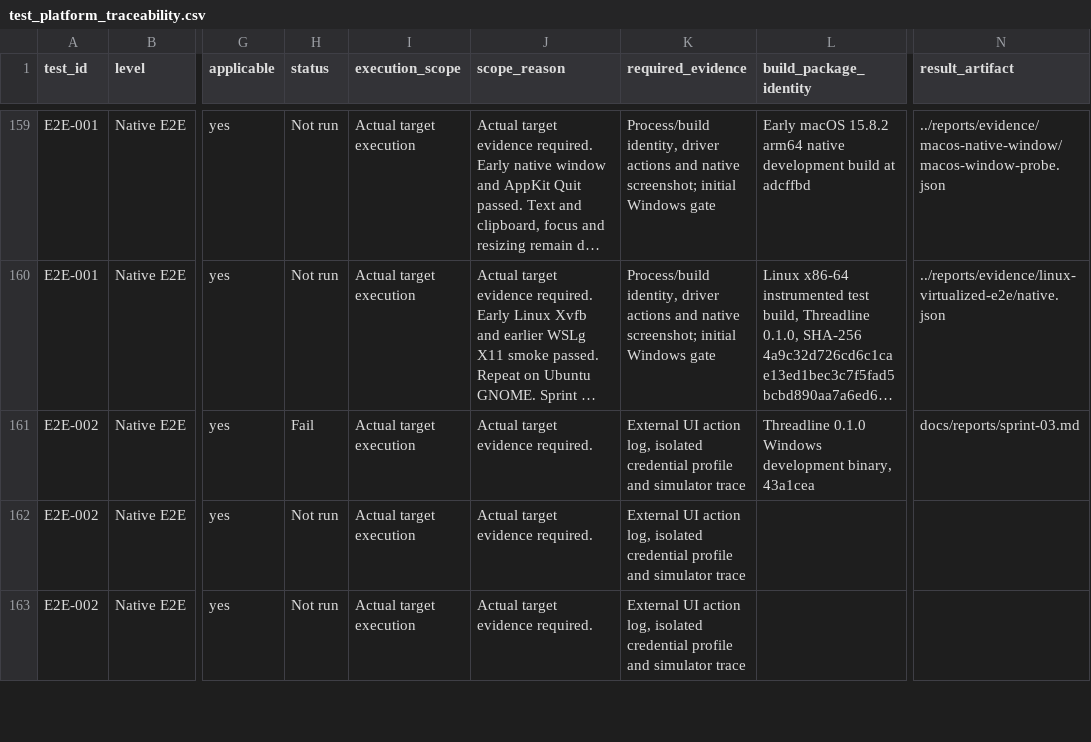
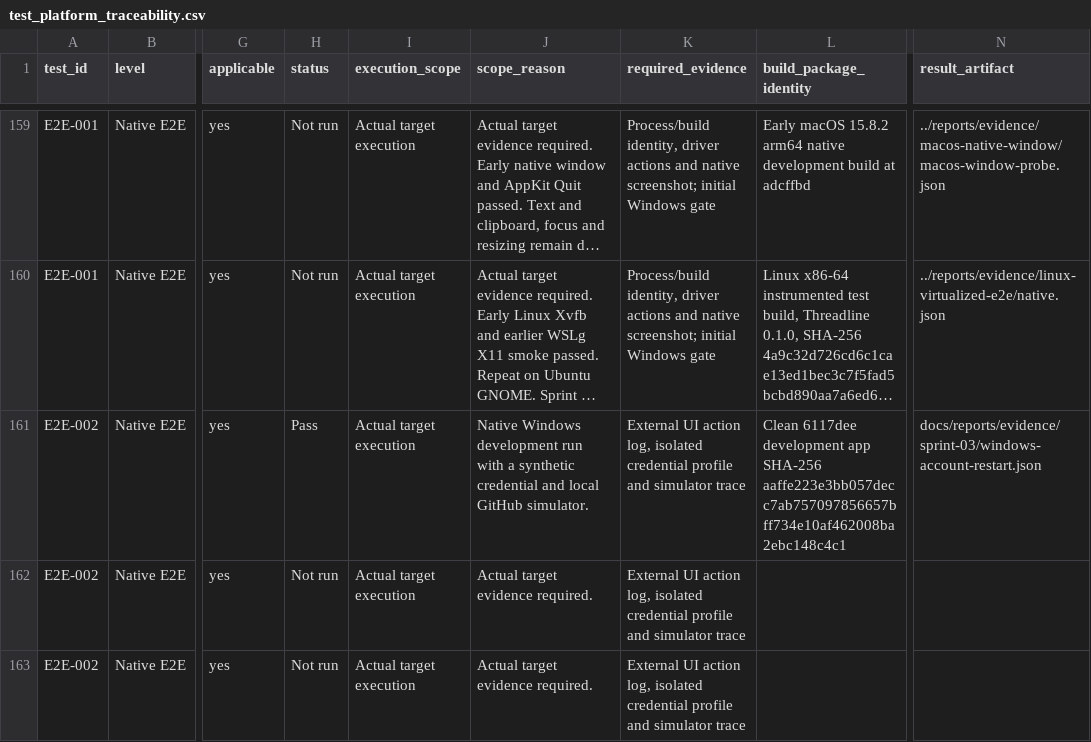
Before and after one commit to joshmarkovic/threadline, a CSV file: docs/spec/test_platform_traceability.csv, drawn as a sheet; only a part is shown, gaps mark what is left out; long unchanged cells end in …; the diff names each change by its address in the sheet, - before the commit and + after, or states it on an @@ line.

Commit message:
(docs) Verify the Windows account restart
Record the complete native account and simulated SSO journey plus
the accessibility checks from the real Windows desktop. Identify
the separate executable and driver used for the sync run.

```diff
--- a/docs/spec/test_platform_traceability.csv
+++ b/docs/spec/test_platform_traceability.csv
-H161 (status): Fail
+H161 (status): Pass
-J161 (scope_reason): Actual target evidence required.
+J161 (scope_reason): Native Windows development run with a synthetic credential and local GitHub simulator.
-L161 (build_package_identity): Threadline 0.1.0 Windows development binary, 43a1cea
+L161 (build_package_identity): Clean 6117dee development app SHA-256 aaffe223e3bb057decc7ab757097856657bff734e10af462008ba2ebc148c4c1
-N161 (result_artifact): docs/reports/sprint-03.md
+N161 (result_artifact): docs/reports/evidence/sprint-03/windows-account-restart.json
```
Also changed, not shown: docs/spec/acceptance_platform_traceability.csv, docs/spec/acceptance_traceability.csv, 7 other files.
